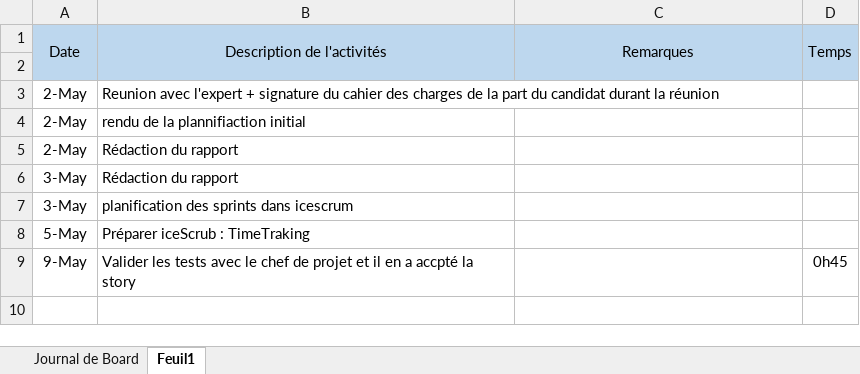
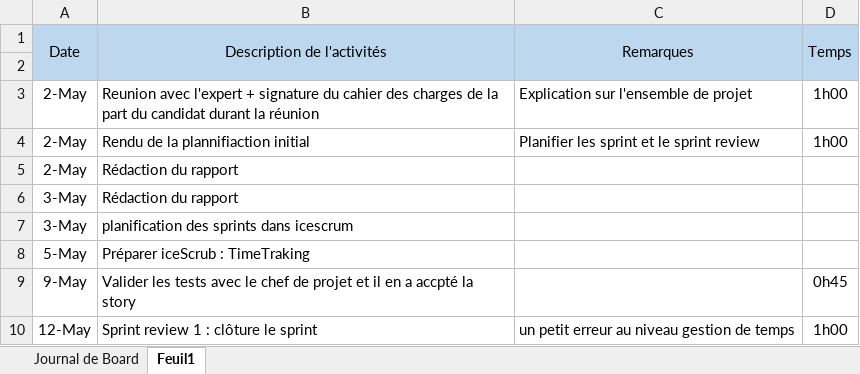
Before and after one commit to alhelo-93/TPI-SPLOKS, an Excel workbook: Documents/journaux.xlsx, sheet Feuil1, drawn as a sheet; values as stored, in another font and other column widths than the file's, no borders; the diff names each change by its address in the sheet, - before the commit and + after, or states it on an @@ line.

Commit message:
Documents sent

```diff
--- a/Documents/journaux.xlsx (sheet Feuil1)
+++ b/Documents/journaux.xlsx (sheet Feuil1)
-C3 (Remarques): (empty)
+C3 (Remarques): Explication sur l'ensemble de projet
-D3:D4 (Temps): (empty)
+D3:D4 (Temps): 1h00
-B4 (Description de l'activités): rendu de la plannifiaction initial
+B4 (Description de l'activités): Rendu de la plannifiaction initial
-C4 (Remarques): (empty)
+C4 (Remarques): Planifier les sprint et le sprint review
+row 10: 12-May | Sprint review 1 : clôture le sprint | un petit erreur au niveau gestion de temps | 1h00
```
Also changed, not shown: 5 other files.
